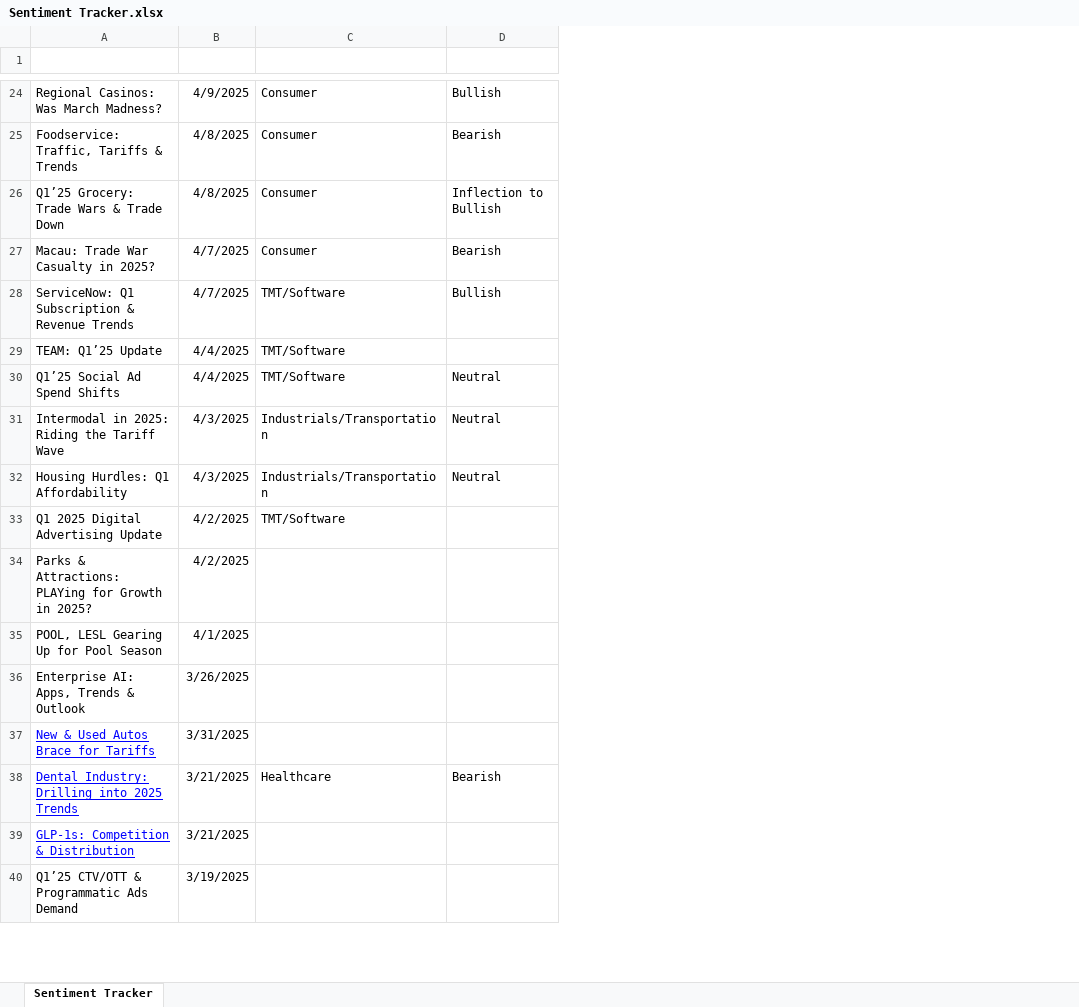
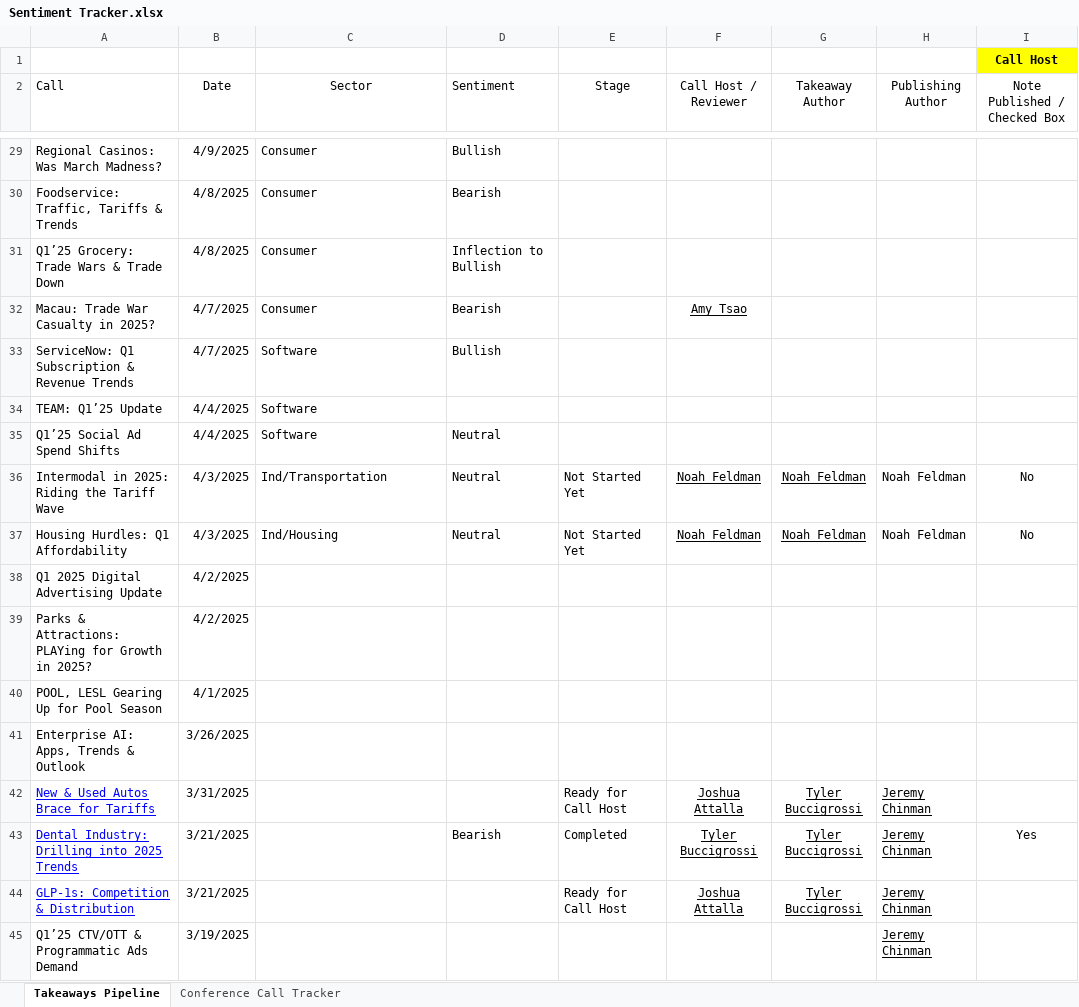
Before and after one commit to tbucci25/SentimentTracker, an Excel workbook: Sentiment Tracker.xlsx, sheet Takeaways Pipeline, drawn as a sheet; only a part is shown, gaps mark what is left out; values as stored, in another font and other column widths than the file's, no borders; table styles not drawn; addresses are those after the commit; the diff covers the shown part only; the diff names each change by its address in the sheet, - before the commit and + after, or states it on an @@ line.

```diff
--- a/Sentiment Tracker.xlsx (sheet Takeaways Pipeline)
+++ b/Sentiment Tracker.xlsx (sheet Takeaways Pipeline)
-sheet tab: Sentiment Tracker
+sheet tab: Takeaways Pipeline
+sheet tab: Conference Call Tracker
+column E (Stage), rows 36-44: Not Started Yet | Not Started Yet |  |  |  |  | Ready for Call Host | Completed | Ready for Call Host
+column F (Call Host / Reviewer), rows 32-44: Amy Tsao |  |  |  | Noah Feldman | Noah Feldman |  |  |  |  | Joshua Attalla | Tyler Buccigrossi | Joshua Attalla
+column G (Takeaway Author), rows 36-44: Noah Feldman | Noah Feldman |  |  |  |  | Tyler Buccigrossi | Tyler Buccigrossi | Tyler Buccigrossi
+column H (Publishing Author), rows 36-45: Noah Feldman | Noah Feldman |  |  |  |  | Jeremy Chinman | Jeremy Chinman | Jeremy Chinman | Jeremy Chinman
+column I (Note Published / Checked Box), rows 36-43: No | No |  |  |  |  |  | Yes
+row 1:  |  |  |  |  |  |  |  | Call Host
-A2:D2 text colour: #FFFFFF
+A2:D2 text colour: black
-C33:C35 (Sector): TMT/Software
+C33:C35 (Sector): Software
-C36 (Sector): Industrials/Transportation
+C36 (Sector): Ind/Transportation
-C37 (Sector): Industrials/Transportation
+C37 (Sector): Ind/Housing
-C38 (Sector): TMT/Software
+C38 (Sector): (empty)
-C43 (Sector): Healthcare
+C43 (Sector): (empty)
```
Also changed, not shown: 4 added rows and 34 edited cells elsewhere in this sheet.
